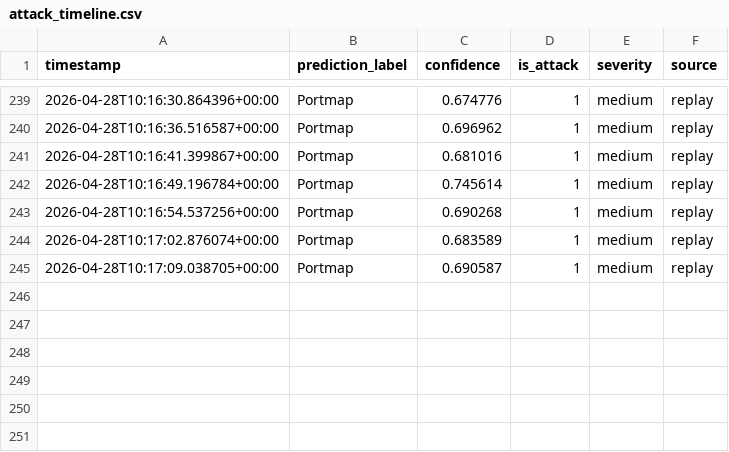
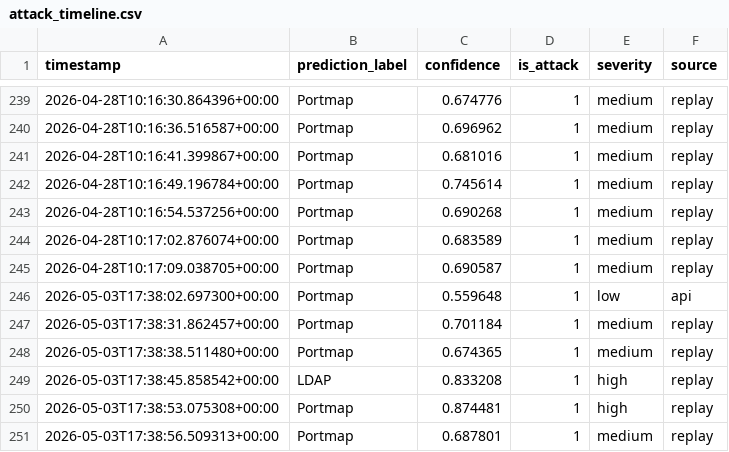
Before and after one commit to Kwansh/Security-Situational-Awareness, a CSV file: results/realtime/attack_timeline.csv, drawn as a sheet; only a part is shown, gaps mark what is left out.

```diff
--- a/results/realtime/attack_timeline.csv
+++ b/results/realtime/attack_timeline.csv
@@ -245 +245,7 @@ timestamp,prediction_label,confidence,is_attack,severity,source
 2026-04-28T10:17:09.038705+00:00,Portmap,0.690587,1,medium,replay
+2026-05-03T17:38:02.697300+00:00,Portmap,0.559648,1,low,api
+2026-05-03T17:38:31.862457+00:00,Portmap,0.701184,1,medium,replay
+2026-05-03T17:38:38.511480+00:00,Portmap,0.674365,1,medium,replay
+2026-05-03T17:38:45.858542+00:00,LDAP,0.833208,1,high,replay
+2026-05-03T17:38:53.075308+00:00,Portmap,0.874481,1,high,replay
+2026-05-03T17:38:56.509313+00:00,Portmap,0.687801,1,medium,replay
```
Also changed, not shown: 13 other files.
